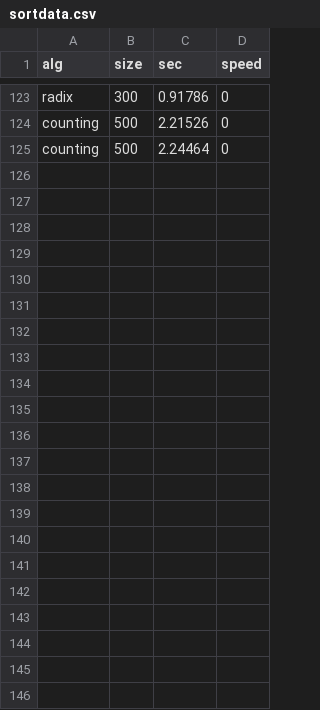
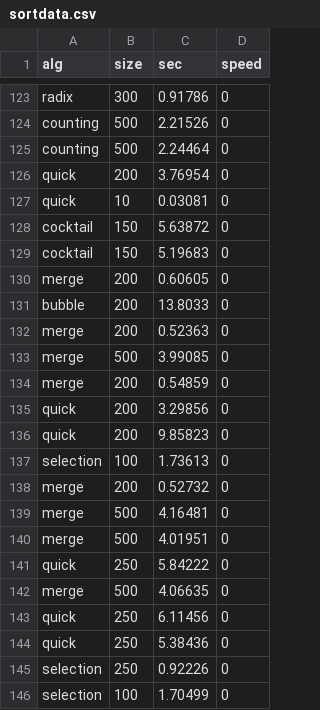
Before and after one commit to JordinaGR/sorting-algs-visualization, a CSV file: db/sortdata.csv, drawn as a sheet; only a part is shown, gaps mark what is left out.

```diff
--- a/db/sortdata.csv
+++ b/db/sortdata.csv
@@ -125 +125,22 @@ counting,500,2.21526,0
 counting,500,2.24464,0
+quick,200,3.76954,0
+quick,10,0.03081,0
+cocktail,150,5.63872,0
+cocktail,150,5.19683,0
+merge,200,0.60605,0
+bubble,200,13.8033,0
+merge,200,0.52363,0
+merge,500,3.99085,0
+merge,200,0.54859,0
+quick,200,3.29856,0
+quick,200,9.85823,0
+selection,100,1.73613,0
+merge,200,0.52732,0
+merge,500,4.16481,0
+merge,500,4.01951,0
+quick,250,5.84222,0
+merge,500,4.06635,0
+quick,250,6.11456,0
+quick,250,5.38436,0
+selection,250,0.92226,0
+selection,100,1.70499,0
```
Also changed, not shown: db/searchdata.csv, 1 other file.
